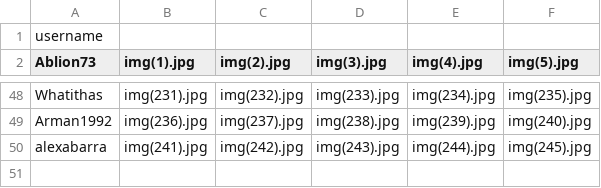
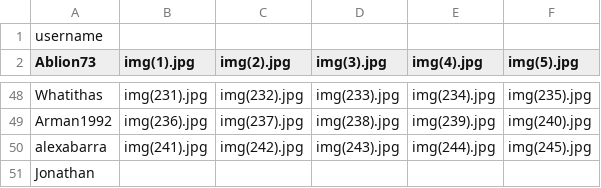
Before and after one commit to JosephMezza/SOEN341, a CSV file: data/userImages.csv, drawn as a sheet; only a part is shown, gaps mark what is left out; the diff names each change by its address in the sheet, - before the commit and + after, or states it on an @@ line.

```diff
--- a/data/userImages.csv
+++ b/data/userImages.csv
+row 51: Jonathan
```
Also changed, not shown: data/followers2.csv, data/users.csv, 4 other files.
